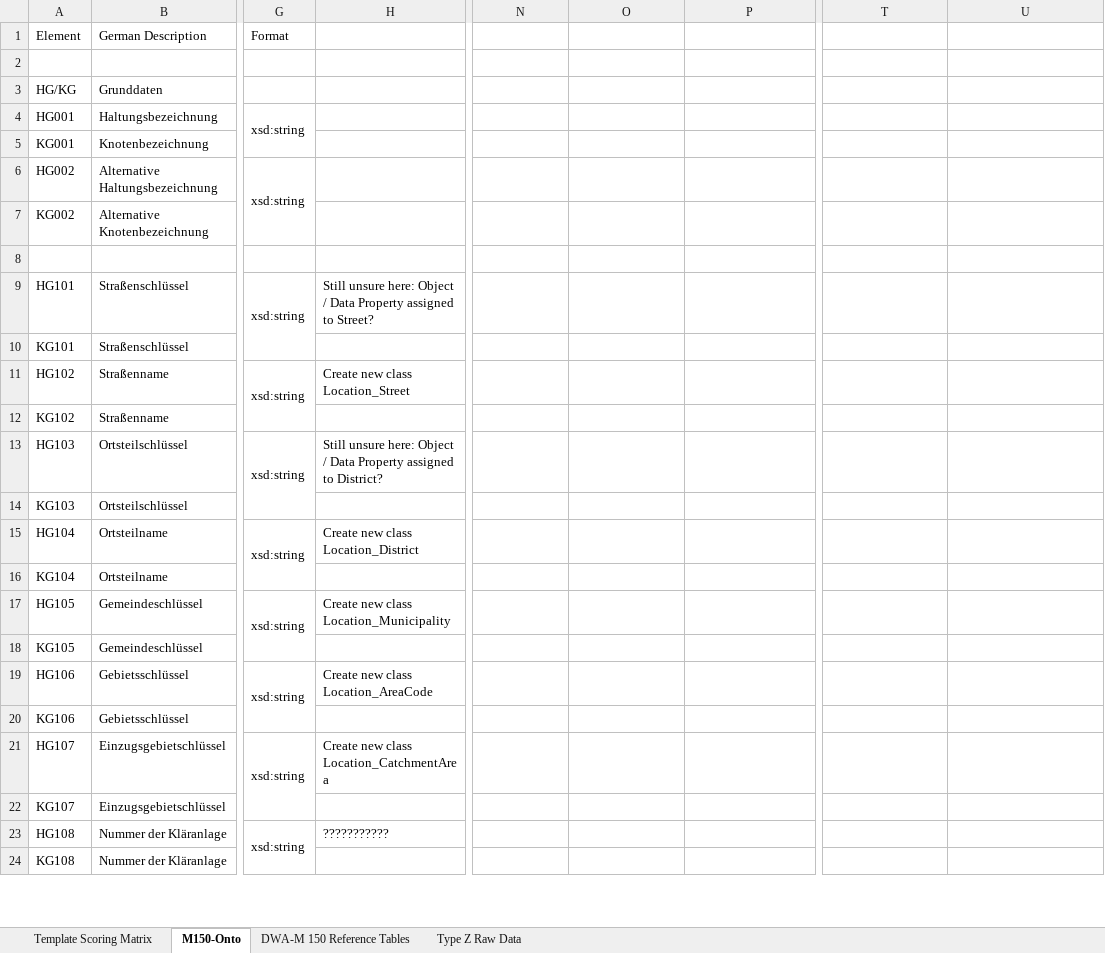
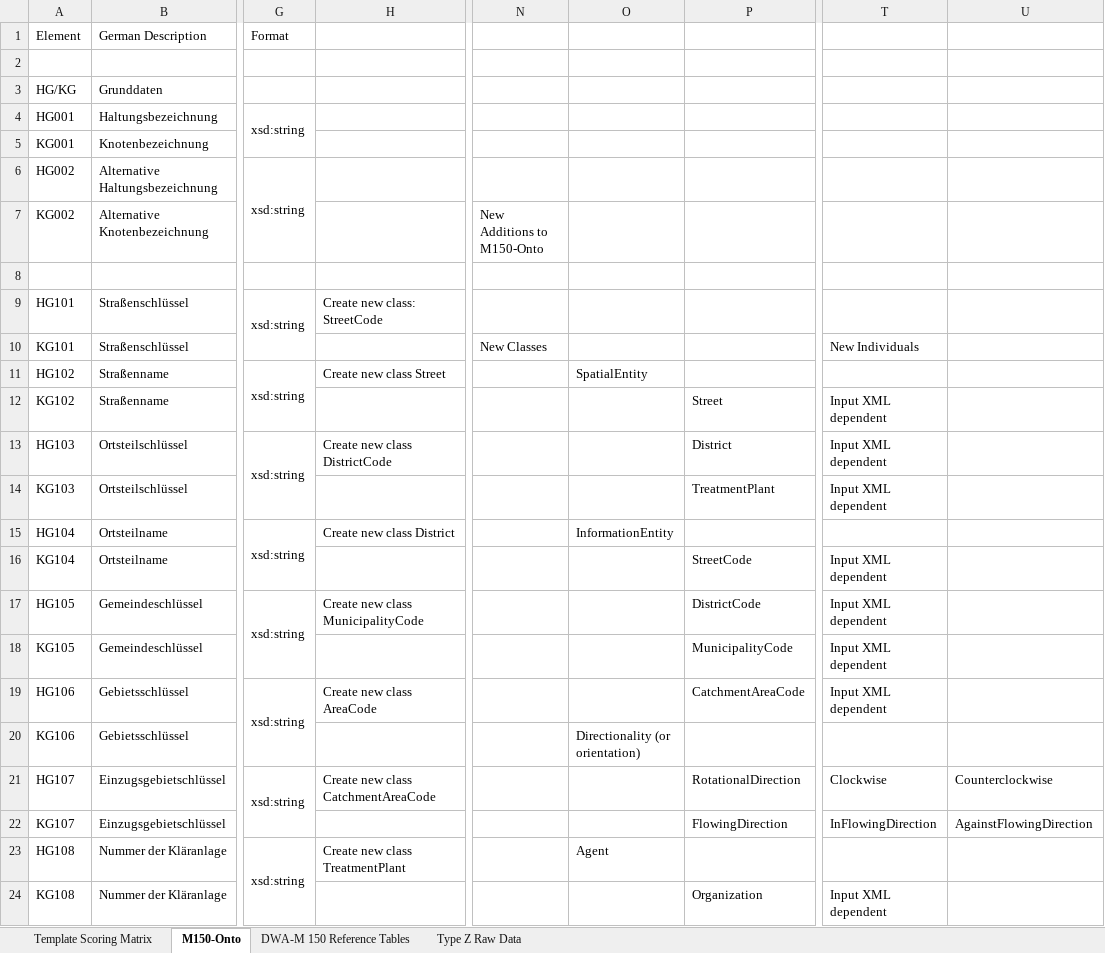
Before and after one commit to l-jamora/m150-onto, an Excel workbook: M150-Onto_Metamodel_Rework.xlsx, sheet M150-Onto, drawn as a sheet; only a part is shown, gaps mark what is left out; values as stored, in another font and other column widths than the file's, no cell formats; conditional formats not drawn; the diff covers the shown part only; the diff names each change by its address in the sheet, - before the commit and + after, or states it on an @@ line.

```diff
--- a/M150-Onto_Metamodel_Rework.xlsx (sheet M150-Onto)
+++ b/M150-Onto_Metamodel_Rework.xlsx (sheet M150-Onto)
-N7: (empty)
+N7: New Additions to M150-Onto
-H9: Still unsure here: Object / Data Property assigned to Street?
+H9: Create new class: StreetCode
-N10: (empty)
+N10: New Classes
-T10: (empty)
+T10: New Individuals
-H11: Create new class Location_Street
+H11: Create new class Street
-O11: (empty)
+O11: SpatialEntity
-P12: (empty)
+P12: Street
-T12:T14: (empty)
+T12:T14: Input XML dependent
-H13: Still unsure here: Object / Data Property assigned to District?
+H13: Create new class DistrictCode
-P13: (empty)
+P13: District
-P14: (empty)
+P14: TreatmentPlant
-H15: Create new class Location_District
+H15: Create new class District
-O15: (empty)
+O15: InformationEntity
-P16: (empty)
+P16: StreetCode
-T16:T19: (empty)
+T16:T19: Input XML dependent
-H17: Create new class Location_Municipality
+H17: Create new class MunicipalityCode
-P17: (empty)
+P17: DistrictCode
-P18: (empty)
+P18: MunicipalityCode
-H19: Create new class Location_AreaCode
+H19: Create new class AreaCode
-P19: (empty)
+P19: CatchmentAreaCode
-O20: (empty)
+O20: Directionality (or orientation)
-H21: Create new class Location_CatchmentArea
+H21: Create new class CatchmentAreaCode
-P21: (empty)
+P21: RotationalDirection
-T21: (empty)
+T21: Clockwise
-U21: (empty)
+U21: Counterclockwise
-P22: (empty)
+P22: FlowingDirection
-T22: (empty)
+T22: InFlowingDirection
-U22: (empty)
+U22: AgainstFlowingDirection
-H23: ???????????
+H23: Create new class TreatmentPlant
-O23: (empty)
+O23: Agent
-P24: (empty)
+P24: Organization
-T24: (empty)
+T24: Input XML dependent
```
Also changed, not shown: 43 edited cells and merged cells elsewhere in this sheet, cell formats, 1 other file.
